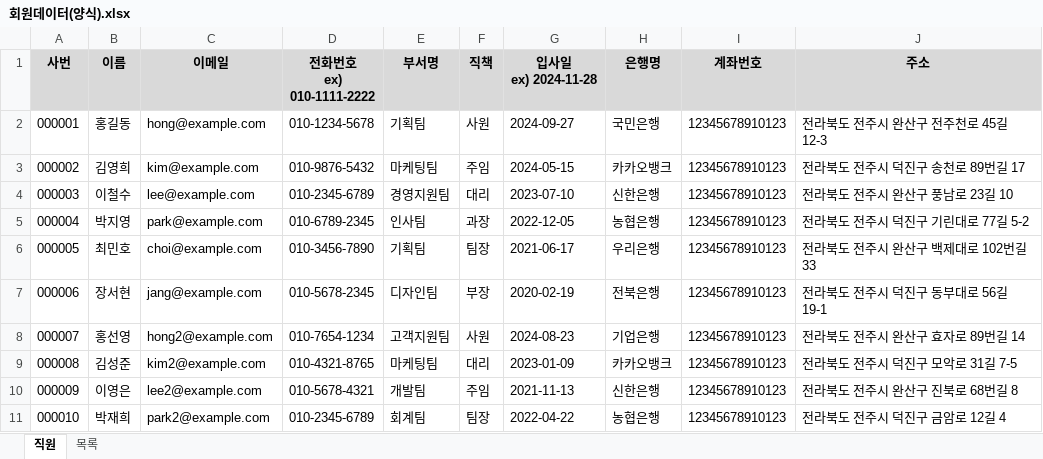
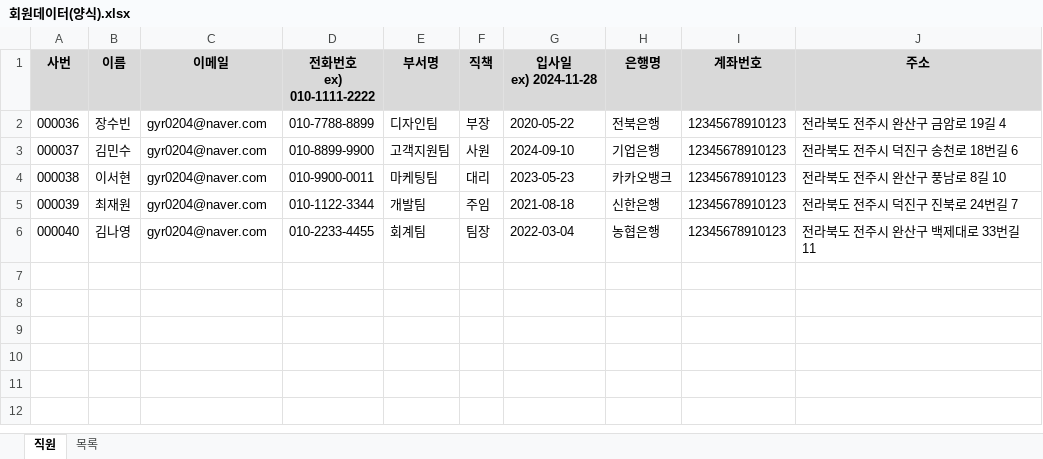
Before and after one commit to SongJieunJinny/COMMUNITY, an Excel workbook: springCommunity/src/main/webapp/resources/upload/회원데이터(양식).xlsx, sheet 직원, drawn as a sheet; values as stored, in another font and other column widths than the file's, no borders; removed rows and columns are numbered as before the commit, all else as after; the diff names each change by its address in the sheet, - before the commit and + after, or states it on an @@ line.

```diff
--- a/springCommunity/src/main/webapp/resources/upload/회원데이터(양식).xlsx (sheet 직원)
+++ b/springCommunity/src/main/webapp/resources/upload/회원데이터(양식).xlsx (sheet 직원)
-row 2: 000001 | 홍길동 | hong@example.com | 010-1234-5678 | 기획팀 | 사원 | 2024-09-27 | 국민은행 | 12345678910123 | 전라북도 전주시 완산구 전주천로 45길 12-3
-row 3: 000002 | 김영희 | kim@example.com | 010-9876-5432 | 마케팅팀 | 주임 | 2024-05-15 | 카카오뱅크 | 12345678910123 | 전라북도 전주시 덕진구 송천로 89번길 17
-row 4: 000003 | 이철수 | lee@example.com | 010-2345-6789 | 경영지원팀 | 대리 | 2023-07-10 | 신한은행 | 12345678910123 | 전라북도 전주시 완산구 풍남로 23길 10
-row 5: 000004 | 박지영 | park@example.com | 010-6789-2345 | 인사팀 | 과장 | 2022-12-05 | 농협은행 | 12345678910123 | 전라북도 전주시 덕진구 기린대로 77길 5-2
-row 6: 000005 | 최민호 | choi@example.com | 010-3456-7890 | 기획팀 | 팀장 | 2021-06-17 | 우리은행 | 12345678910123 | 전라북도 전주시 완산구 백제대로 102번길 33
@@ column A (사번) renumbered from row 2 down @@
-B2 (이름): 장서현
+B2 (이름): 장수빈
-C2 (이메일): jang@example.com
+C2 (이메일): gyr0204@naver.com
-D2 (전화번호 ex) 010-1111-2222): 010-5678-2345
+D2 (전화번호 ex) 010-1111-2222): 010-7788-8899
-G2 (입사일 ex) 2024-11-28): 2020-02-19
+G2 (입사일 ex) 2024-11-28): 2020-05-22
-J2 (주소): 전라북도 전주시 덕진구 동부대로 56길 19-1
+J2 (주소): 전라북도 전주시 완산구 금암로 19길 4
-B3 (이름): 홍선영
+B3 (이름): 김민수
-C3 (이메일): hong2@example.com
+C3 (이메일): gyr0204@naver.com
-D3 (전화번호 ex) 010-1111-2222): 010-7654-1234
+D3 (전화번호 ex) 010-1111-2222): 010-8899-9900
-G3 (입사일 ex) 2024-11-28): 2024-08-23
+G3 (입사일 ex) 2024-11-28): 2024-09-10
-J3 (주소): 전라북도 전주시 완산구 효자로 89번길 14
+J3 (주소): 전라북도 전주시 덕진구 송천로 18번길 6
-B4 (이름): 김성준
+B4 (이름): 이서현
-C4 (이메일): kim2@example.com
+C4 (이메일): gyr0204@naver.com
-D4 (전화번호 ex) 010-1111-2222): 010-4321-8765
+D4 (전화번호 ex) 010-1111-2222): 010-9900-0011
-G4 (입사일 ex) 2024-11-28): 2023-01-09
+G4 (입사일 ex) 2024-11-28): 2023-05-23
-J4 (주소): 전라북도 전주시 덕진구 모악로 31길 7-5
+J4 (주소): 전라북도 전주시 완산구 풍남로 8길 10
-B5 (이름): 이영은
+B5 (이름): 최재원
-C5 (이메일): lee2@example.com
+C5 (이메일): gyr0204@naver.com
-D5 (전화번호 ex) 010-1111-2222): 010-5678-4321
+D5 (전화번호 ex) 010-1111-2222): 010-1122-3344
-G5 (입사일 ex) 2024-11-28): 2021-11-13
+G5 (입사일 ex) 2024-11-28): 2021-08-18
-J5 (주소): 전라북도 전주시 완산구 진북로 68번길 8
+J5 (주소): 전라북도 전주시 덕진구 진북로 24번길 7
-B6 (이름): 박재희
+B6 (이름): 김나영
-C6 (이메일): park2@example.com
+C6 (이메일): gyr0204@naver.com
-D6 (전화번호 ex) 010-1111-2222): 010-2345-6789
+D6 (전화번호 ex) 010-1111-2222): 010-2233-4455
-G6 (입사일 ex) 2024-11-28): 2022-04-22
+G6 (입사일 ex) 2024-11-28): 2022-03-04
-J6 (주소): 전라북도 전주시 덕진구 금암로 12길 4
+J6 (주소): 전라북도 전주시 완산구 백제대로 33번길 11
```
Also changed, not shown: 13 other files.
